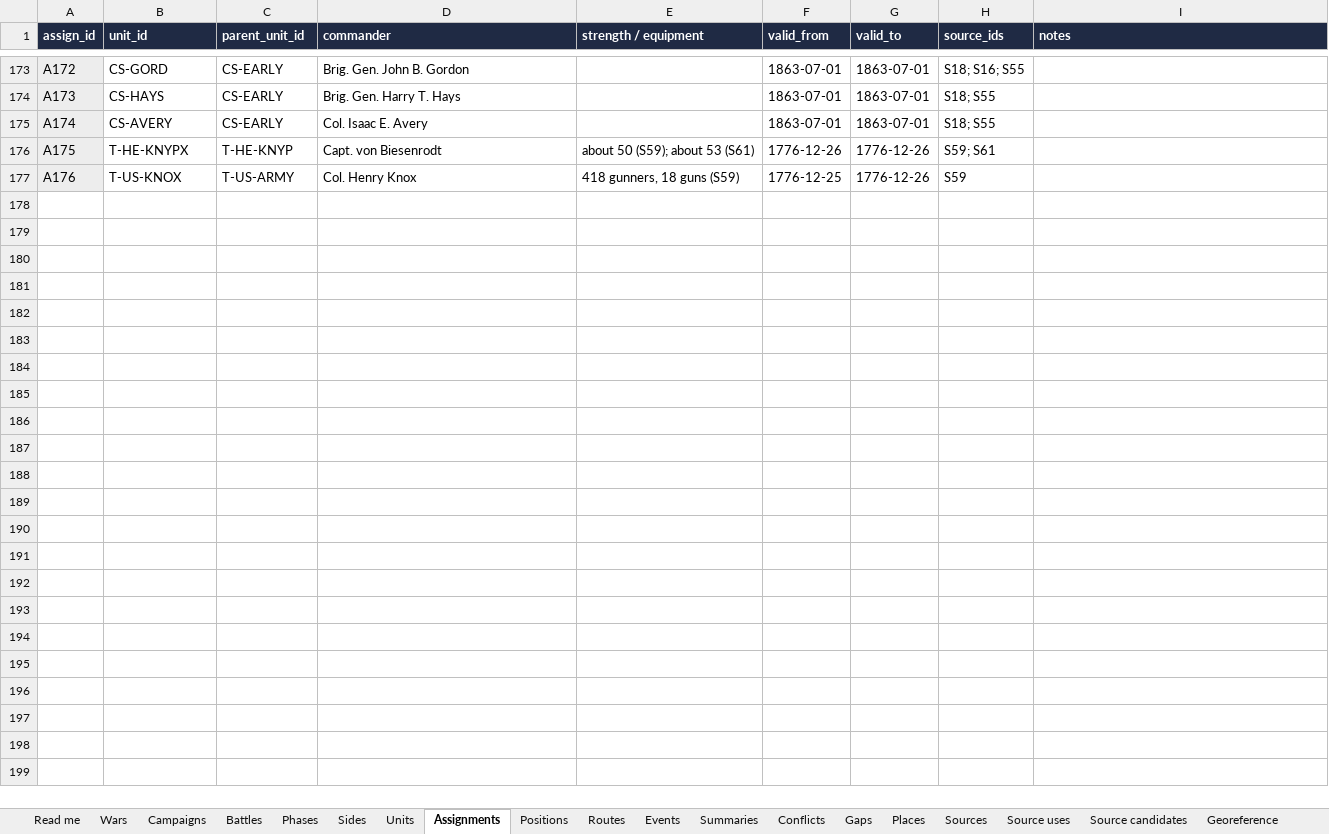
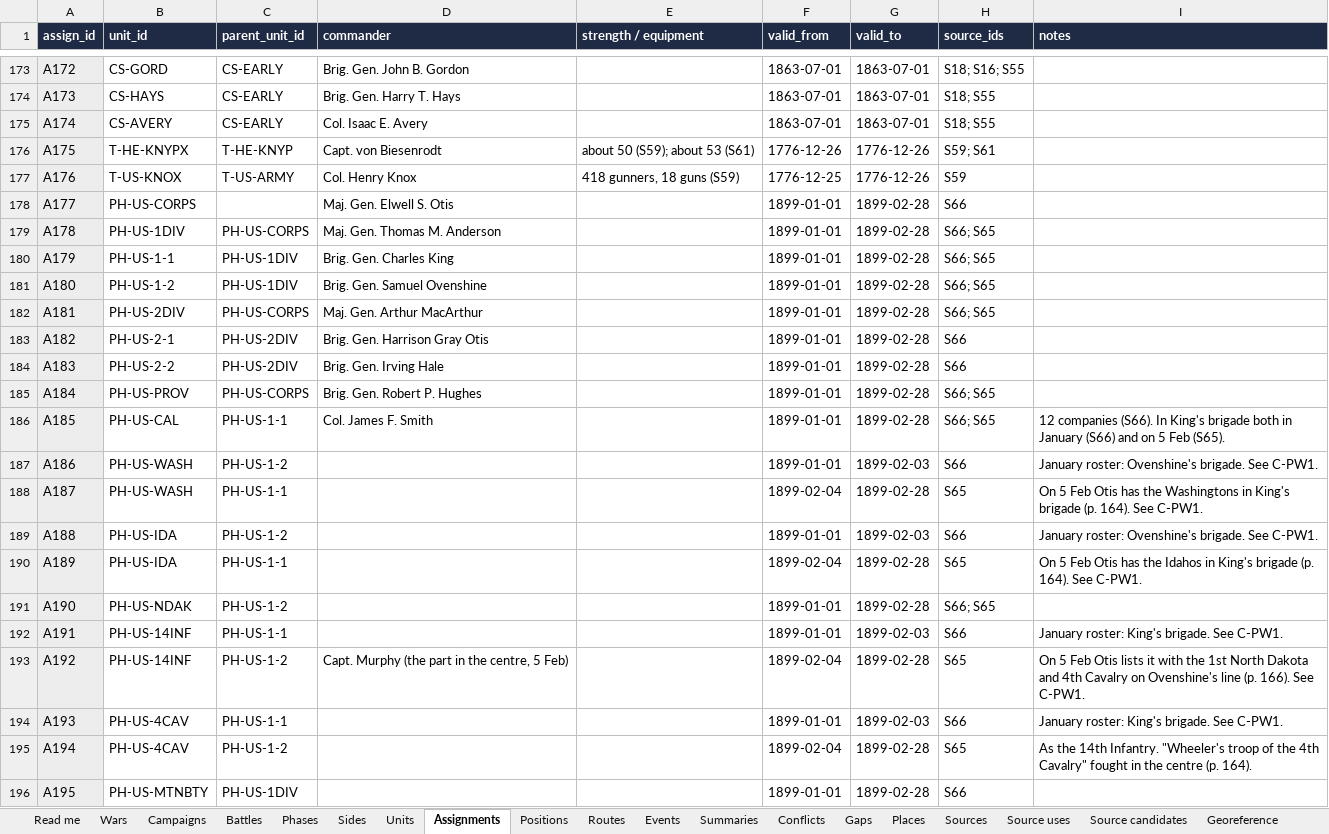
Before and after one commit to mgm9000/WarMapper, an Excel workbook: data/WarMapper battle data.xlsx, sheet Assignments, drawn as a sheet; only a part is shown, gaps mark what is left out; values as stored, in another font and other column widths than the file's, no borders; the diff covers the shown part only; the diff names each change by its address in the sheet, - before the commit and + after, or states it on an @@ line.

```diff
--- a/data/WarMapper battle data.xlsx (sheet Assignments)
+++ b/data/WarMapper battle data.xlsx (sheet Assignments)
+row 178: A177 | PH-US-CORPS |  | Maj. Gen. Elwell S. Otis |  | 1899-01-01 | 1899-02-28 | S66
+row 179: A178 | PH-US-1DIV | PH-US-CORPS | Maj. Gen. Thomas M. Anderson |  | 1899-01-01 | 1899-02-28 | S66; S65
+row 180: A179 | PH-US-1-1 | PH-US-1DIV | Brig. Gen. Charles King |  | 1899-01-01 | 1899-02-28 | S66; S65
+row 181: A180 | PH-US-1-2 | PH-US-1DIV | Brig. Gen. Samuel Ovenshine |  | 1899-01-01 | 1899-02-28 | S66; S65
+row 182: A181 | PH-US-2DIV | PH-US-CORPS | Maj. Gen. Arthur MacArthur |  | 1899-01-01 | 1899-02-28 | S66; S65
+row 183: A182 | PH-US-2-1 | PH-US-2DIV | Brig. Gen. Harrison Gray Otis |  | 1899-01-01 | 1899-02-28 | S66
+row 184: A183 | PH-US-2-2 | PH-US-2DIV | Brig. Gen. Irving Hale |  | 1899-01-01 | 1899-02-28 | S66
+row 185: A184 | PH-US-PROV | PH-US-CORPS | Brig. Gen. Robert P. Hughes |  | 1899-01-01 | 1899-02-28 | S66; S65
+row 186: A185 | PH-US-CAL | PH-US-1-1 | Col. James F. Smith |  | 1899-01-01 | 1899-02-28 | S66; S65 | 12 companies (S66). In King's brigade both in January (S66) and on 5 Feb (S65).
+row 187: A186 | PH-US-WASH | PH-US-1-2 |  |  | 1899-01-01 | 1899-02-03 | S66 | January roster: Ovenshine's brigade. See C-PW1.
+row 188: A187 | PH-US-WASH | PH-US-1-1 |  |  | 1899-02-04 | 1899-02-28 | S65 | On 5 Feb Otis has the Washingtons in King's brigade (p. 164). See C-PW1.
+row 189: A188 | PH-US-IDA | PH-US-1-2 |  |  | 1899-01-01 | 1899-02-03 | S66 | January roster: Ovenshine's brigade. See C-PW1.
+row 190: A189 | PH-US-IDA | PH-US-1-1 |  |  | 1899-02-04 | 1899-02-28 | S65 | On 5 Feb Otis has the Idahos in King's brigade (p. 164). See C-PW1.
+row 191: A190 | PH-US-NDAK | PH-US-1-2 |  |  | 1899-01-01 | 1899-02-28 | S66; S65
+row 192: A191 | PH-US-14INF | PH-US-1-1 |  |  | 1899-01-01 | 1899-02-03 | S66 | January roster: King's brigade. See C-PW1.
+row 193: A192 | PH-US-14INF | PH-US-1-2 | Capt. Murphy (the part in the centre, 5 Feb) |  | 1899-02-04 | 1899-02-28 | S65 | On 5 Feb Otis lists it with the 1st North Dakota and 4th Cavalry on Ovenshine's line (p. 166). See C-PW1.
+row 194: A193 | PH-US-4CAV | PH-US-1-1 |  |  | 1899-01-01 | 1899-02-03 | S66 | January roster: King's brigade. See C-PW1.
+row 195: A194 | PH-US-4CAV | PH-US-1-2 |  |  | 1899-02-04 | 1899-02-28 | S65 | As the 14th Infantry. "Wheeler's troop of the 4th Cavalry" fought in the centre (p. 164).
+row 196: A195 | PH-US-MTNBTY | PH-US-1DIV |  |  | 1899-01-01 | 1899-02-28 | S66
```
Also changed, not shown: 15 added rows elsewhere in this sheet, sheet Positions, sheet Units, sheet Playback settings, sheet Sources, sheet Labels, sheet Source candidates, 11 more sheets, 11 other files.
